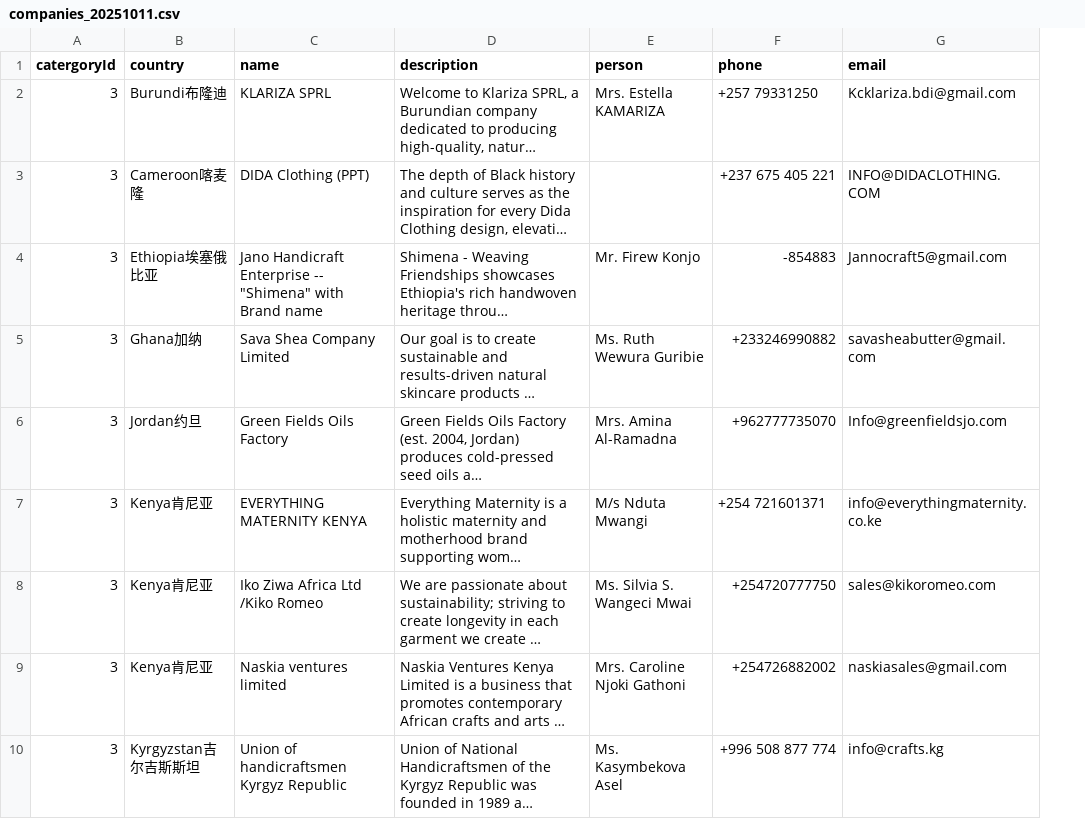
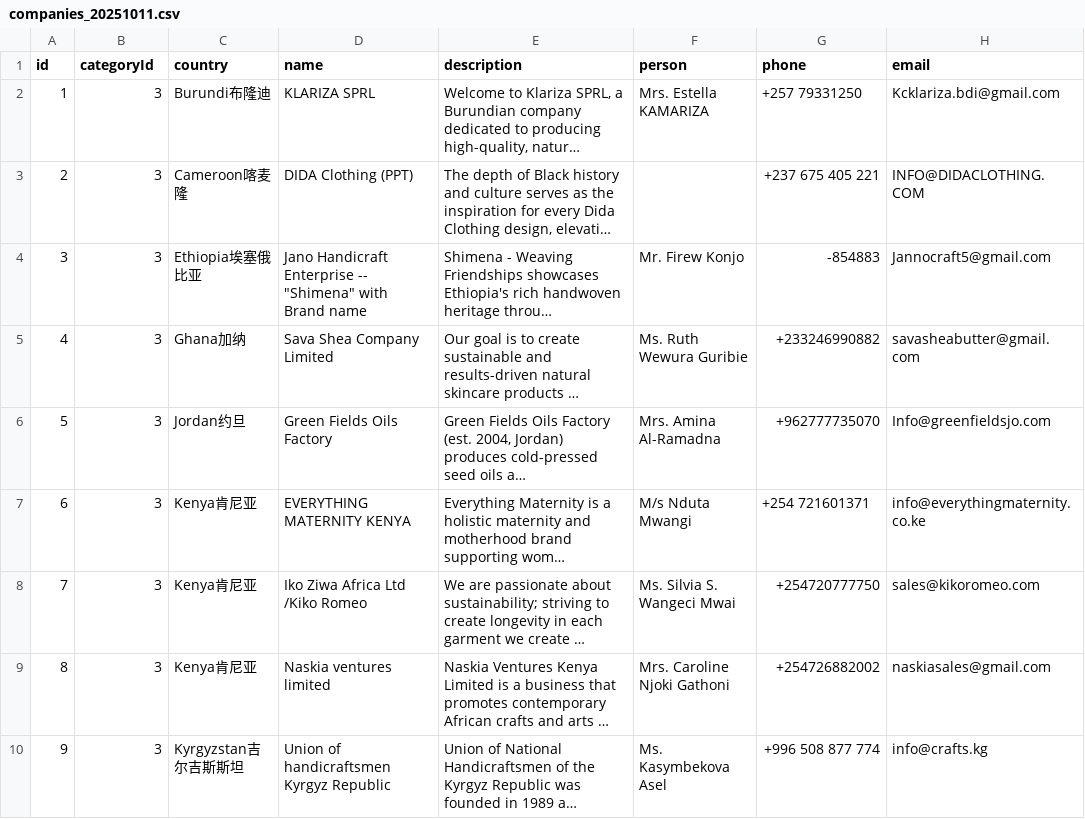
Before and after one commit to Noor-Erano/Noor-Erano.github.io, a CSV file: data/companies_20251011.csv, drawn as a sheet; only a part is shown; long unchanged cells end in …; addresses are those after the commit; the diff names each change by its address in the sheet, - before the commit and + after, or states it on an @@ line.

Commit message:
Add files via upload

```diff
--- a/data/companies_20251011.csv
+++ b/data/companies_20251011.csv
+column A (id), rows 2-10: 1 | 2 | 3 | 4 | 5 | 6 | 7 | 8 | 9
-B1: catergoryId
+B1: categoryId
```
